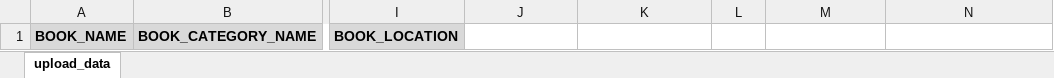
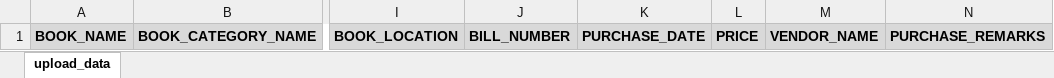
Before and after one commit to himansusekharsahoo/CHM, an Excel workbook: uploads/upload_templates/book_ledger_batch_upload_template.xlsx, sheet upload_data, drawn as a sheet; only a part is shown, gaps mark what is left out; values as stored, in another font and other column widths than the file's, no borders; the diff names each change by its address in the sheet, - before the commit and + after, or states it on an @@ line.

Commit message:
book ledger changes

```diff
--- a/uploads/upload_templates/book_ledger_batch_upload_template.xlsx (sheet upload_data)
+++ b/uploads/upload_templates/book_ledger_batch_upload_template.xlsx (sheet upload_data)
-J1: (empty)
+J1: BILL_NUMBER
-J1:N1 fill: none
+J1:N1 fill: #D9D9D9
-K1: (empty)
+K1: PURCHASE_DATE
-L1: (empty)
+L1: PRICE
-M1: (empty)
+M1: VENDOR_NAME
-N1: (empty)
+N1: PURCHASE_REMARKS
```
Also changed, not shown: 37 other files.
